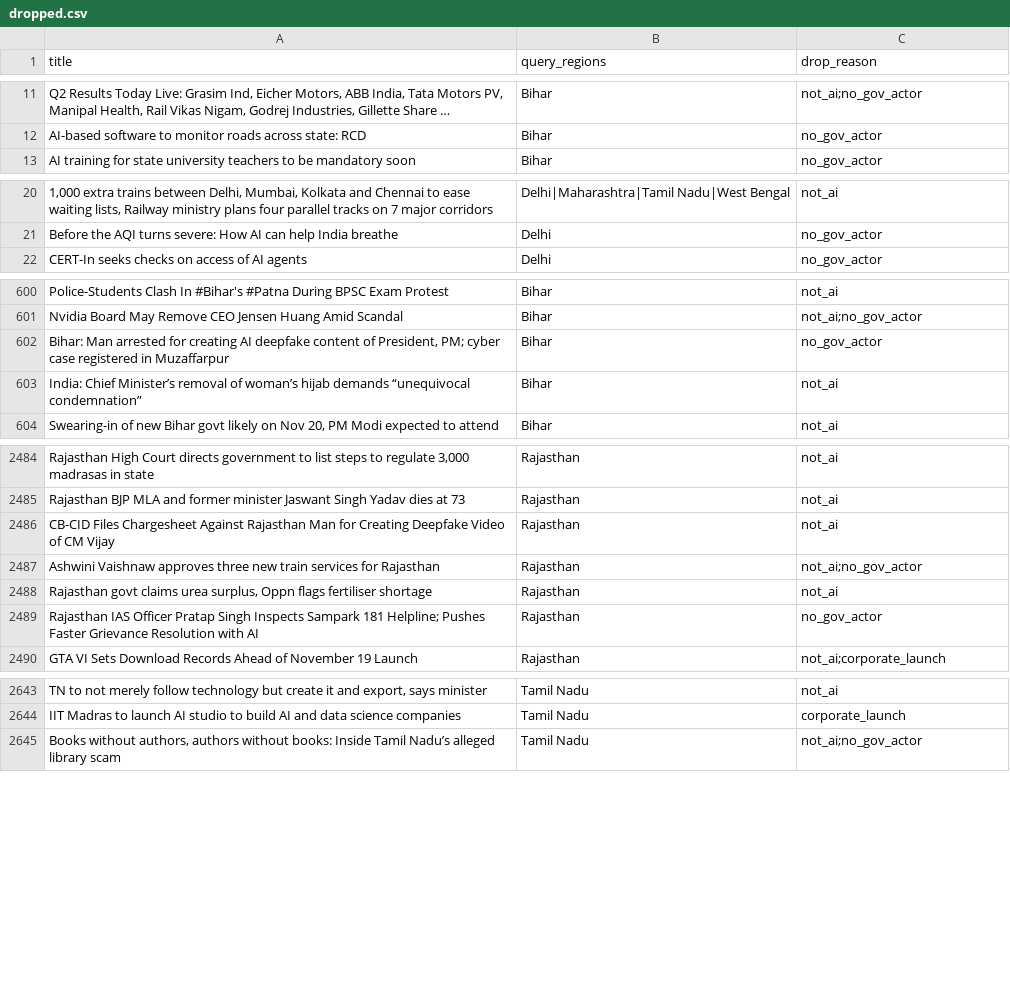
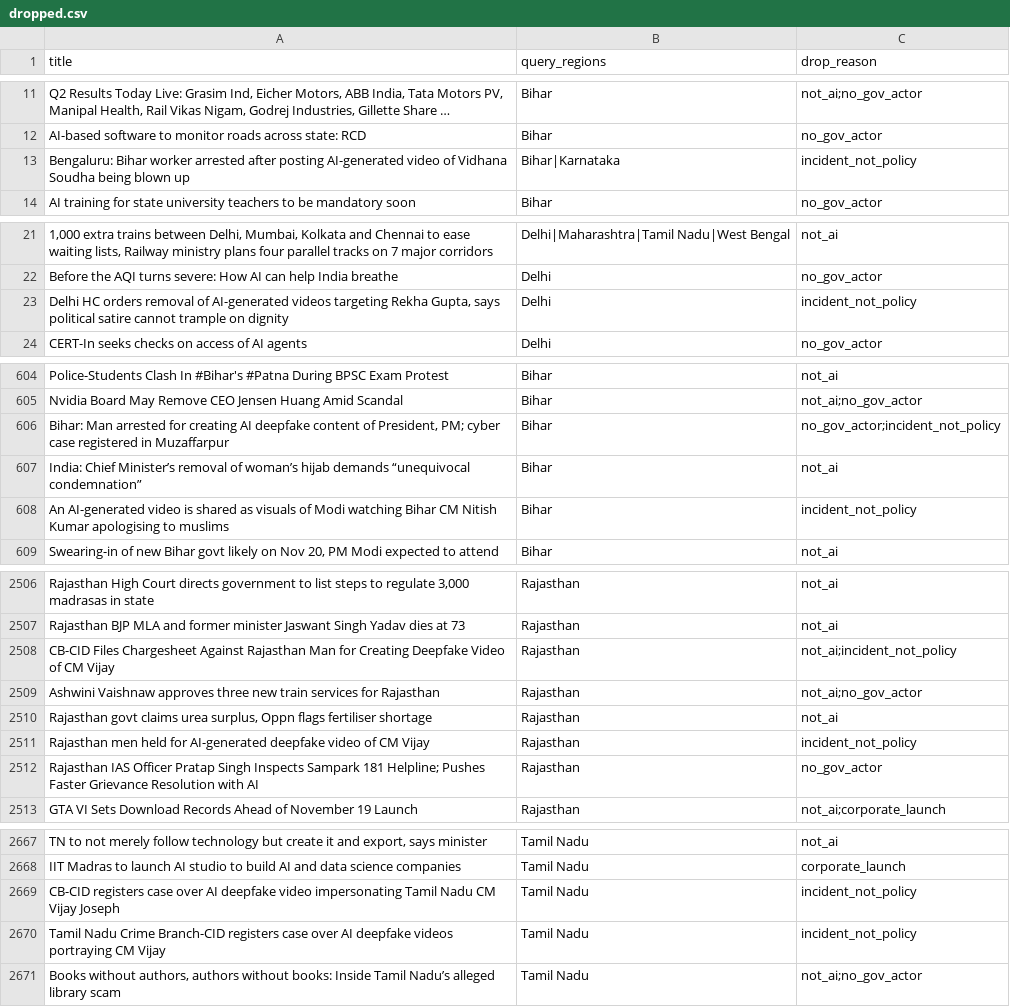
Before and after one commit to Keerthanareddy17/safl-state-ai-policy-tracker, a CSV file: data/processed/dropped.csv, drawn as a sheet; only a part is shown, gaps mark what is left out; long unchanged cells end in …; addresses are those after the commit; the diff covers the shown part only; the diff names each change by its address in the sheet, - before the commit and + after, or states it on an @@ line.

Commit message:
Tighten category rules, exclude AI misuse incidents and central institutes

```diff
--- a/data/processed/dropped.csv
+++ b/data/processed/dropped.csv
+row 13: Bengaluru: Bihar worker arrested after posting AI-generated video of Vidhana Soudha being blown up | Bihar|Karnataka | incident_not_policy
+row 23: Delhi HC orders removal of AI-generated videos targeting Rekha Gupta, says political satire cannot trample on dignity | Delhi | incident_not_policy
-C606 (drop_reason): no_gov_actor
+C606 (drop_reason): no_gov_actor;incident_not_policy
+row 608: An AI-generated video is shared as visuals of Modi watching Bihar CM Nitish Kumar apologising to muslims | Bihar | incident_not_policy
-C2508 (drop_reason): not_ai
+C2508 (drop_reason): not_ai;incident_not_policy
+row 2511: Rajasthan men held for AI-generated deepfake video of CM Vijay | Rajasthan | incident_not_policy
+row 2669: CB-CID registers case over AI deepfake video impersonating Tamil Nadu CM Vijay Joseph | Tamil Nadu | incident_not_policy
+row 2670: Tamil Nadu Crime Branch-CID registers case over AI deepfake videos portraying CM Vijay | Tamil Nadu | incident_not_policy
```
Also changed, not shown: 24 added rows and 23 edited cells elsewhere in this file, 5 other files.
